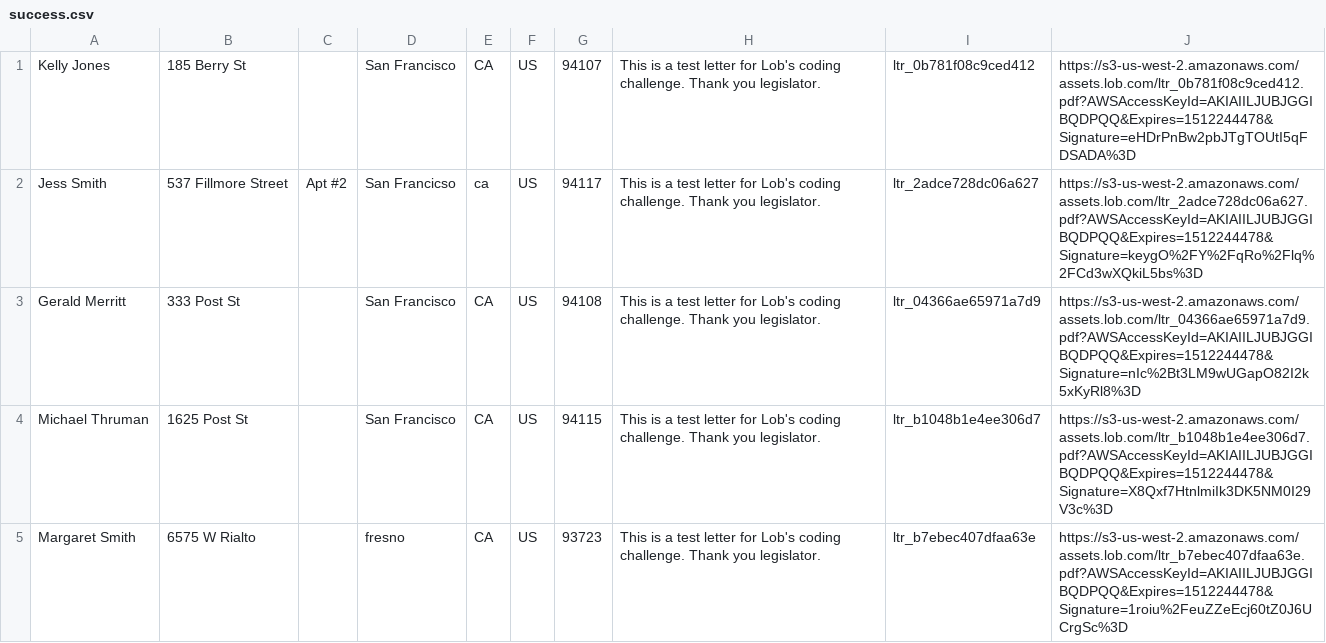
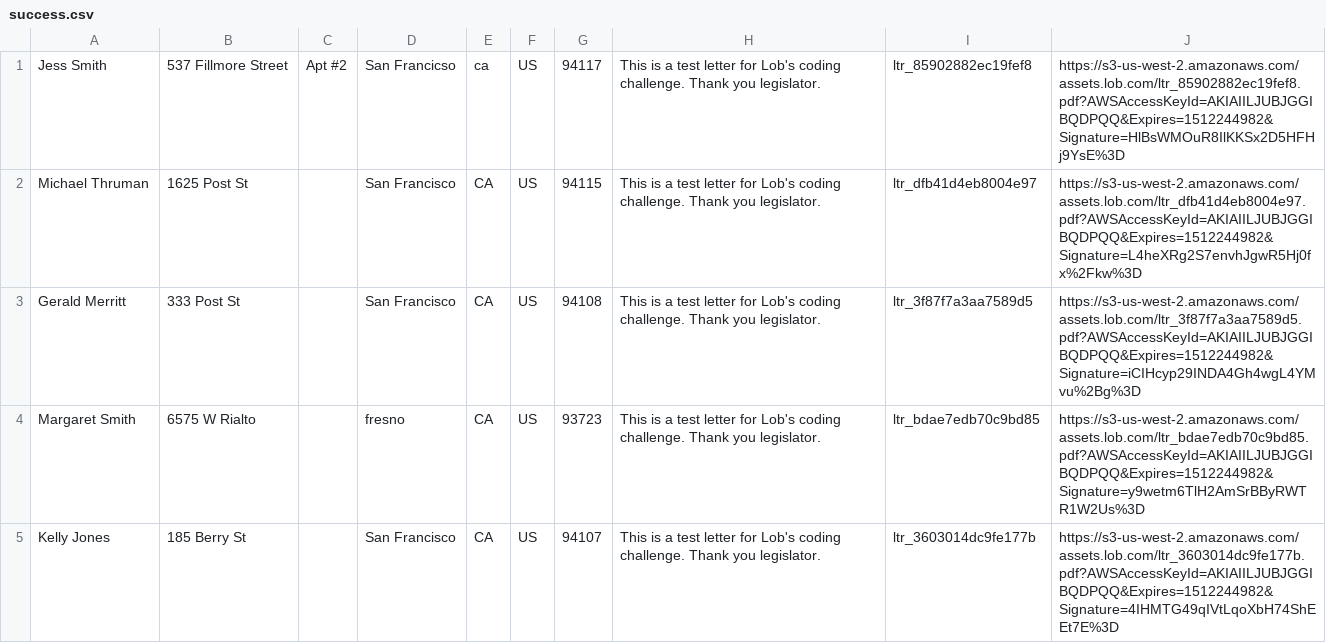
Before and after one commit to ShuzhongChen/LobLetter, a CSV file: verify_and_create_letters_from_csv/success.csv, drawn as a sheet.

```diff
--- a/verify_and_create_letters_from_csv/success.csv
+++ b/verify_and_create_letters_from_csv/success.csv
@@ -1,5 +1,5 @@
-Kelly Jones,185 Berry St,,San Francisco,CA,US,94107,This is a test letter for Lob's coding challenge. Thank you legislator.,ltr_0b781f08c9ced412,https://s3-us-west-2.amazonaws.com/assets.lob.com/ltr_0b781f08c9ced412.pdf?AWSAccessKeyId=AKIAIILJUBJGGIBQDPQQ&Expires=1512244478&Signature=eHDrPnBw2pbJTgTOUtI5qFDSADA%3D
-Jess Smith,537 Fillmore Street, Apt #2,San Francicso,ca,US,94117,This is a test letter for Lob's coding challenge. Thank you legislator.,ltr_2adce728dc06a627,https://s3-us-west-2.amazonaws.com/assets.lob.com/ltr_2adce728dc06a627.pdf?AWSAccessKeyId=AKIAIILJUBJGGIBQDPQQ&Expires=1512244478&Signature=keygO%2FY%2FqRo%2Flq%2FCd3wXQkiL5bs%3D
-Gerald Merritt,333 Post St,,San Francisco,CA,US,94108,This is a test letter for Lob's coding challenge. Thank you legislator.,ltr_04366ae65971a7d9,https://s3-us-west-2.amazonaws.com/assets.lob.com/ltr_04366ae65971a7d9.pdf?AWSAccessKeyId=AKIAIILJUBJGGIBQDPQQ&Expires=1512244478&Signature=nIc%2Bt3LM9wUGapO82I2k5xKyRl8%3D
-Michael Thruman,1625 Post St,,San Francisco,CA,US,94115,This is a test letter for Lob's coding challenge. Thank you legislator.,ltr_b1048b1e4ee306d7,https://s3-us-west-2.amazonaws.com/assets.lob.com/ltr_b1048b1e4ee306d7.pdf?AWSAccessKeyId=AKIAIILJUBJGGIBQDPQQ&Expires=1512244478&Signature=X8Qxf7HtnlmiIk3DK5NM0I29V3c%3D
-Margaret Smith,6575 W Rialto,,fresno,CA,US,93723,This is a test letter for Lob's coding challenge. Thank you legislator.,ltr_b7ebec407dfaa63e,https://s3-us-west-2.amazonaws.com/assets.lob.com/ltr_b7ebec407dfaa63e.pdf?AWSAccessKeyId=AKIAIILJUBJGGIBQDPQQ&Expires=1512244478&Signature=1roiu%2FeuZZeEcj60tZ0J6UCrgSc%3D
+Jess Smith,537 Fillmore Street, Apt #2,San Francicso,ca,US,94117,This is a test letter for Lob's coding challenge. Thank you legislator.,ltr_85902882ec19fef8,https://s3-us-west-2.amazonaws.com/assets.lob.com/ltr_85902882ec19fef8.pdf?AWSAccessKeyId=AKIAIILJUBJGGIBQDPQQ&Expires=1512244982&Signature=HlBsWMOuR8IlKKSx2D5HFHj9YsE%3D
+Michael Thruman,1625 Post St,,San Francisco,CA,US,94115,This is a test letter for Lob's coding challenge. Thank you legislator.,ltr_dfb41d4eb8004e97,https://s3-us-west-2.amazonaws.com/assets.lob.com/ltr_dfb41d4eb8004e97.pdf?AWSAccessKeyId=AKIAIILJUBJGGIBQDPQQ&Expires=1512244982&Signature=L4heXRg2S7envhJgwR5Hj0fx%2Fkw%3D
+Gerald Merritt,333 Post St,,San Francisco,CA,US,94108,This is a test letter for Lob's coding challenge. Thank you legislator.,ltr_3f87f7a3aa7589d5,https://s3-us-west-2.amazonaws.com/assets.lob.com/ltr_3f87f7a3aa7589d5.pdf?AWSAccessKeyId=AKIAIILJUBJGGIBQDPQQ&Expires=1512244982&Signature=iCIHcyp29INDA4Gh4wgL4YMvu%2Bg%3D
+Margaret Smith,6575 W Rialto,,fresno,CA,US,93723,This is a test letter for Lob's coding challenge. Thank you legislator.,ltr_bdae7edb70c9bd85,https://s3-us-west-2.amazonaws.com/assets.lob.com/ltr_bdae7edb70c9bd85.pdf?AWSAccessKeyId=AKIAIILJUBJGGIBQDPQQ&Expires=1512244982&Signature=y9wetm6TlH2AmSrBByRWTR1W2Us%3D
+Kelly Jones,185 Berry St,,San Francisco,CA,US,94107,This is a test letter for Lob's coding challenge. Thank you legislator.,ltr_3603014dc9fe177b,https://s3-us-west-2.amazonaws.com/assets.lob.com/ltr_3603014dc9fe177b.pdf?AWSAccessKeyId=AKIAIILJUBJGGIBQDPQQ&Expires=1512244982&Signature=4IHMTG49qIVtLqoXbH74ShEEt7E%3D
```
Also changed, not shown: 4 other files.
